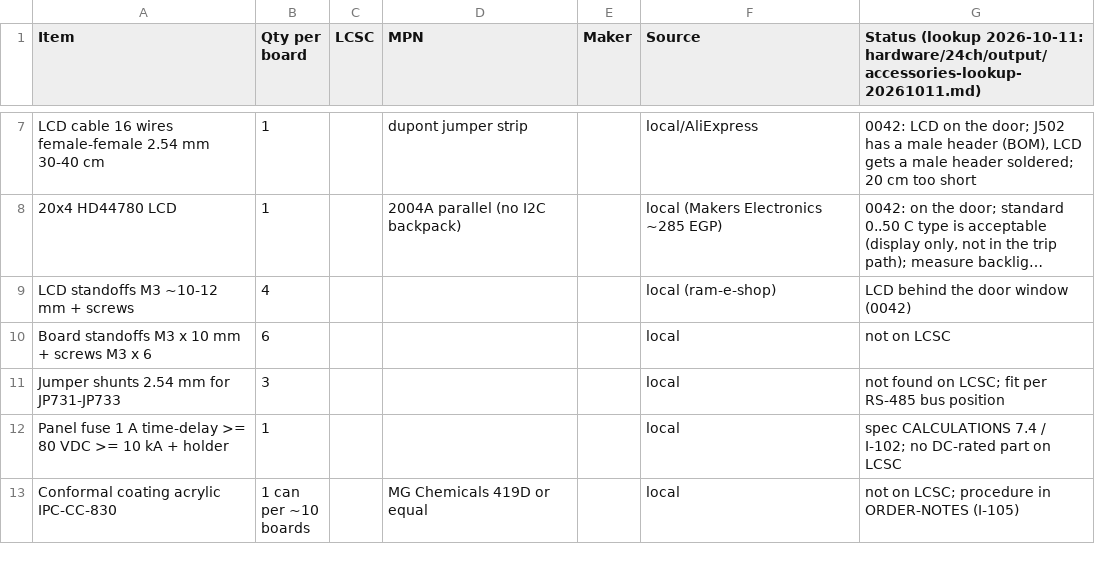
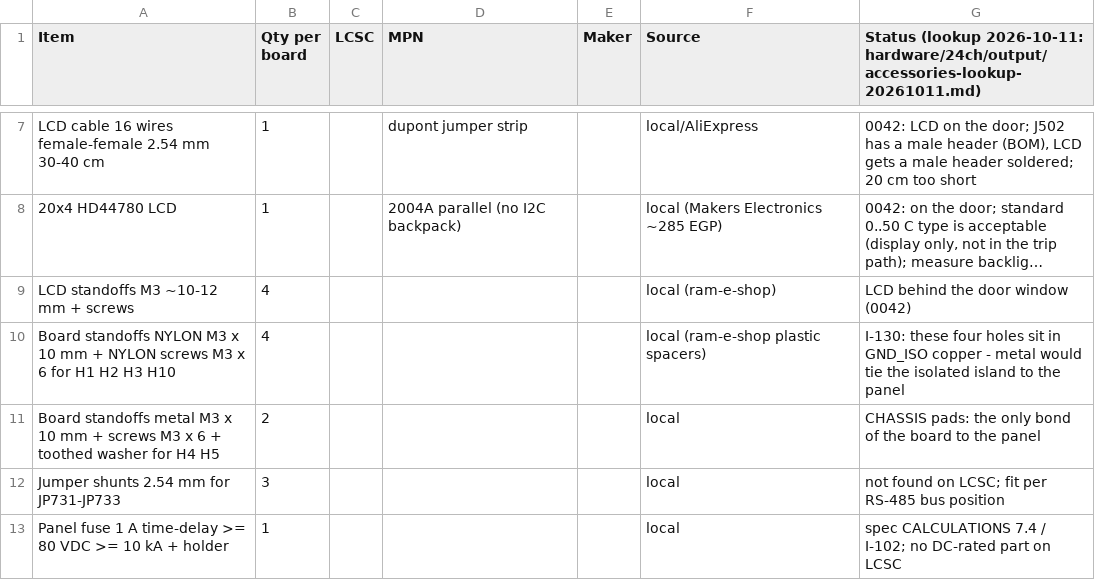
Before and after one commit to mahmoud-elghamry/thermocouple, a CSV file: hardware/24ch/accessories.csv, drawn as a sheet; only a part is shown, gaps mark what is left out; the shorter side is filled out with more unchanged rows; long unchanged cells end in …; removed rows and columns are numbered as before the commit, all else as after; the diff names each change by its address in the sheet, - before the commit and + after, or states it on an @@ line.

```diff
--- a/hardware/24ch/accessories.csv
+++ b/hardware/24ch/accessories.csv
-row 10: Board standoffs M3 x 10 mm + screws M3 x 6 | 6 |  |  |  | local | not on LCSC
+row 10: Board standoffs NYLON M3 x 10 mm + NYLON screws M3 x 6 for H1 H2 H3 H10 | 4 |  |  |  | local (ram-e-shop plastic spacers) | I-130: these four holes sit in GND_ISO copper - metal would tie the isolated island to the panel
+row 11: Board standoffs metal M3 x 10 mm + screws M3 x 6 + toothed washer for H4 H5 | 2 |  |  |  | local | CHASSIS pads: the only bond of the board to the panel
```
Also changed, not shown: 1 other file.
